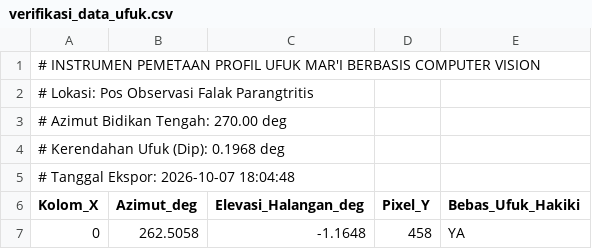
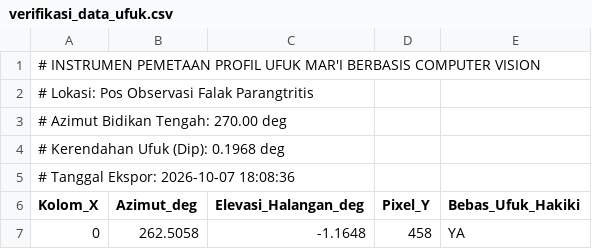
Before and after one commit to fatir02/pemetaan-ufuk-mari, a CSV file: exports/verifikasi_data_ufuk.csv, drawn as a sheet; only a part is shown.

Commit message:
Update layout sizing and exports

```diff
--- a/exports/verifikasi_data_ufuk.csv
+++ b/exports/verifikasi_data_ufuk.csv
@@ -4,3 +4,3 @@
 # Kerendahan Ufuk (Dip): 0.1968 deg
-# Tanggal Ekspor: 2026-10-07 18:04:48
+# Tanggal Ekspor: 2026-10-07 18:08:36
 Kolom_X,Azimut_deg,Elevasi_Halangan_deg,Pixel_Y,Bebas_Ufuk_Hakiki
```
Also changed, not shown: 5 other files.
